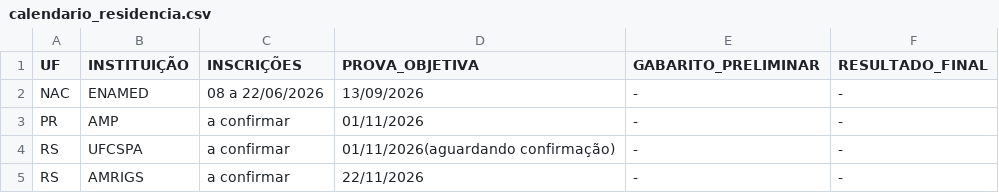
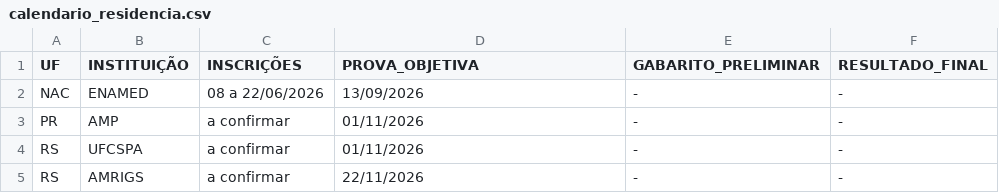
Before and after one commit to cadeteafya/calendario-provas, a CSV file: data/calendario_residencia.csv, drawn as a sheet.

```diff
--- a/data/calendario_residencia.csv
+++ b/data/calendario_residencia.csv
@@ -3,3 +3,3 @@ NAC,ENAMED,08 a 22/06/2026,13/09/2026,-,-
 PR,AMP,a confirmar,01/11/2026,-,-
-RS,UFCSPA,a confirmar,01/11/2026(aguardando confirmação),-,-
+RS,UFCSPA,a confirmar,01/11/2026,-,-
 RS,AMRIGS,a confirmar,22/11/2026,-,-
```
Also changed, not shown: 2 other files.
